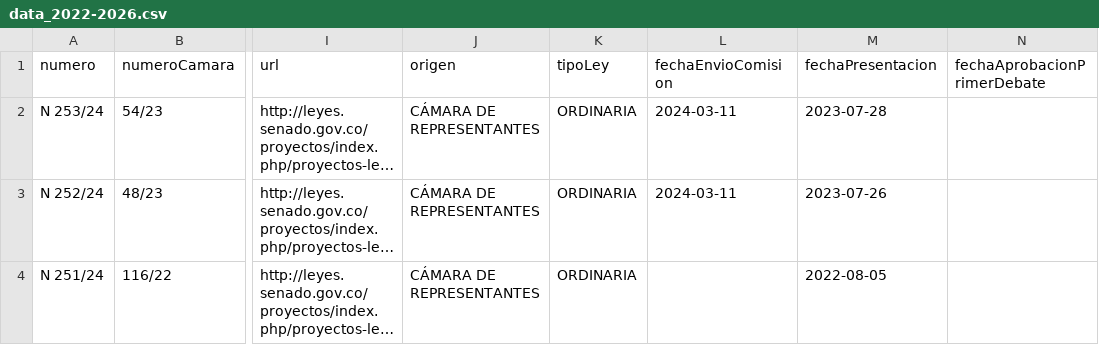
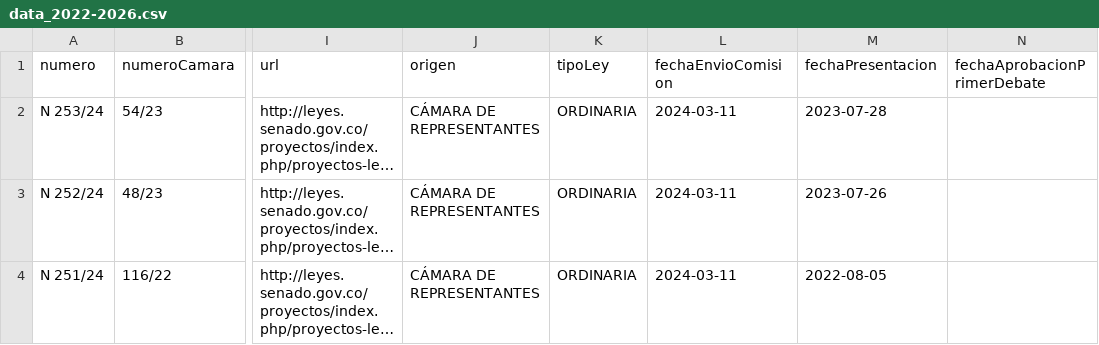
Before and after one commit to muniter/senado_crawler, a CSV file: output/data_2022-2026.csv, drawn as a sheet; only a part is shown, gaps mark what is left out; long unchanged cells end in …; the diff covers the shown part only; the diff names each change by its address in the sheet, - before the commit and + after, or states it on an @@ line.

```diff
--- a/output/data_2022-2026.csv
+++ b/output/data_2022-2026.csv
-L4 (fechaEnvioComision): (empty)
+L4 (fechaEnvioComision): 2024-03-11
```
Also changed, not shown: 5 edited cells elsewhere in this file, 2 other files.
